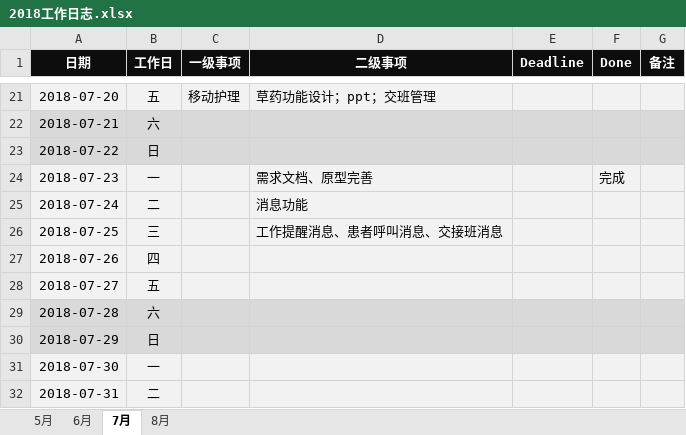
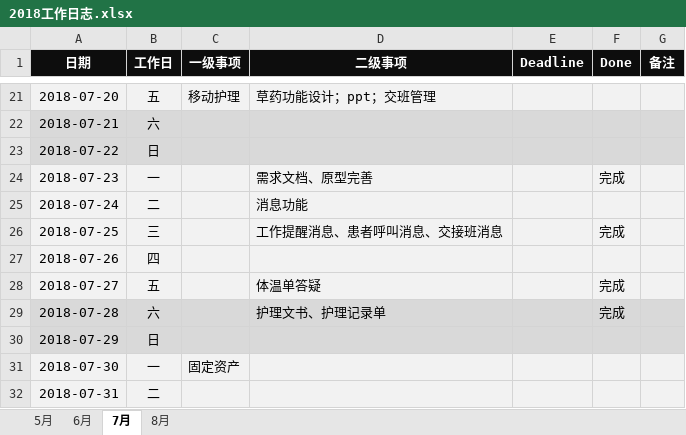
Before and after one commit to JokerPider/booknotes, an Excel workbook: 2018工作日志.xlsx, sheet 7月, drawn as a sheet; only a part is shown, gaps mark what is left out; values as stored, in another font and other column widths than the file's, no borders; the diff names each change by its address in the sheet, - before the commit and + after, or states it on an @@ line.

```diff
--- a/2018工作日志.xlsx (sheet 7月)
+++ b/2018工作日志.xlsx (sheet 7月)
-F26 (Done): (empty)
+F26 (Done): 完成
-D28 (二级事项): (empty)
+D28 (二级事项): 体温单答疑
-F28:F29 (Done): (empty)
+F28:F29 (Done): 完成
-D29 (二级事项): (empty)
+D29 (二级事项): 护理文书、护理记录单
-C31 (一级事项): (empty)
+C31 (一级事项): 固定资产
```
Also changed, not shown: 2018年度计划.xlsx, 1 other file.
